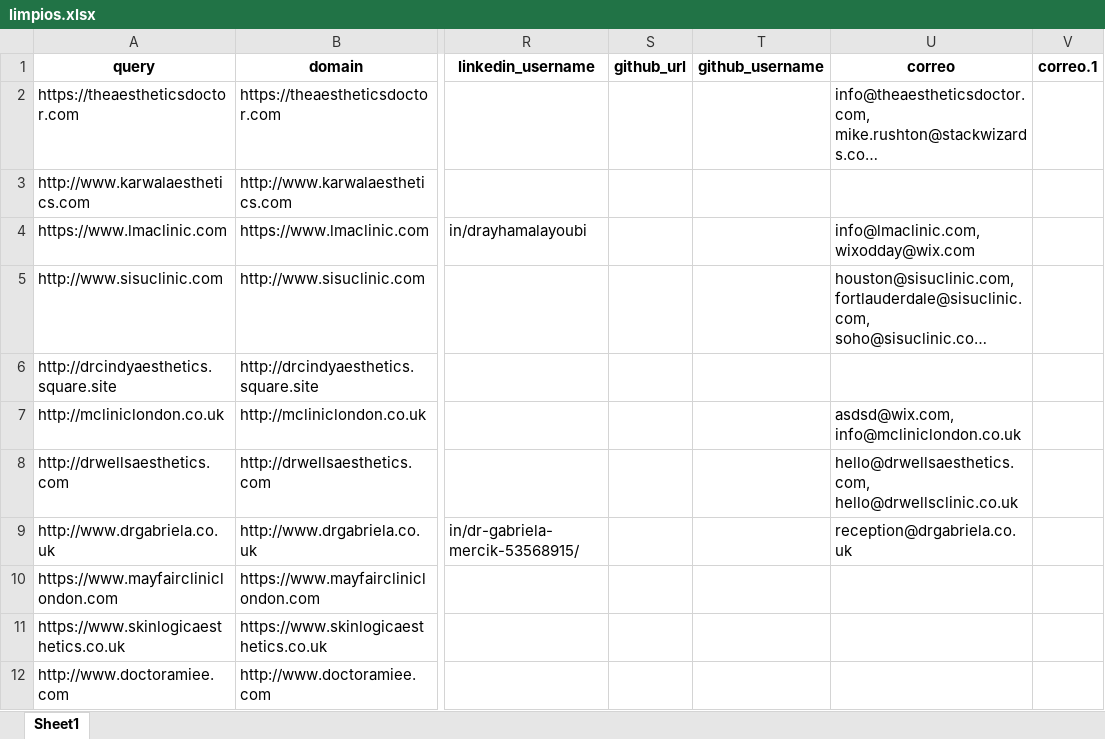
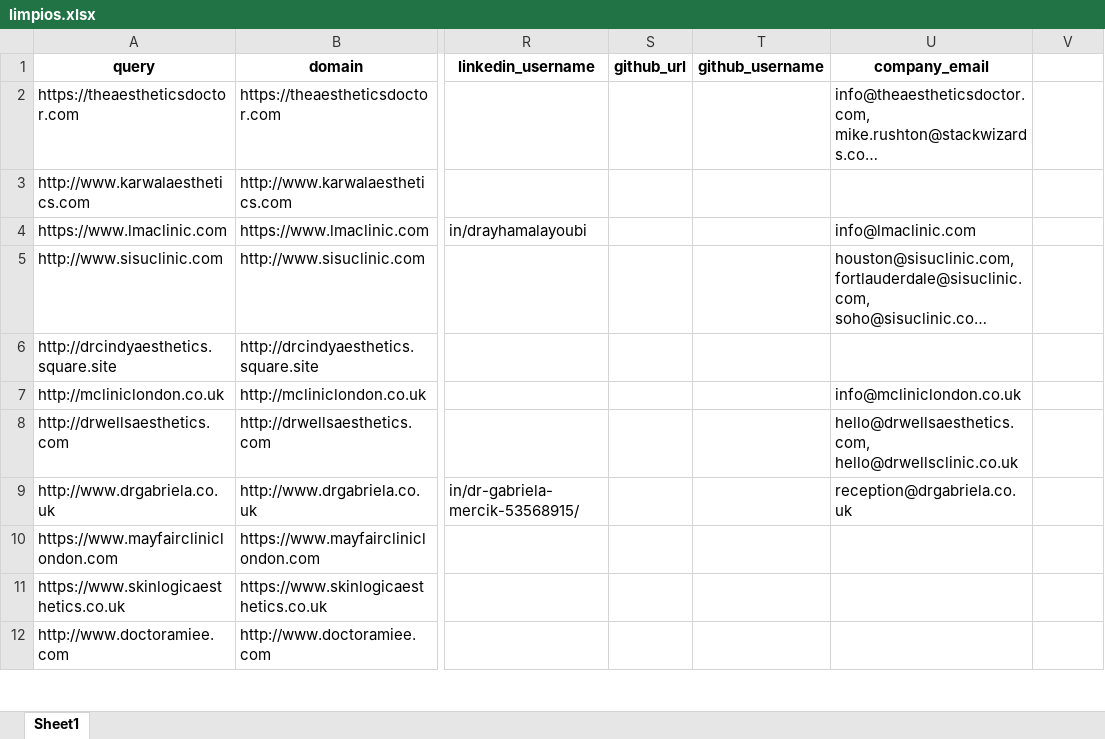
Before and after one commit to Antonio-Naoki/filter-emails, an Excel workbook: limpios.xlsx, sheet Sheet1, drawn as a sheet; only a part is shown, gaps mark what is left out; long unchanged cells end in …; values as stored, in another font and other column widths than the file's, no borders; the diff names each change by its address in the sheet, - before the commit and + after, or states it on an @@ line.

```diff
--- a/limpios.xlsx (sheet Sheet1)
+++ b/limpios.xlsx (sheet Sheet1)
-U1: correo
+U1: company_email
-V1: correo.1
+V1: (empty)
-U4 (company_email): info@lmaclinic.com, wixodday@wix.com
+U4 (company_email): info@lmaclinic.com
-U7 (company_email): asdsd@wix.com, info@mcliniclondon.co.uk
+U7 (company_email): info@mcliniclondon.co.uk
```
Also changed, not shown: 4 other files.
